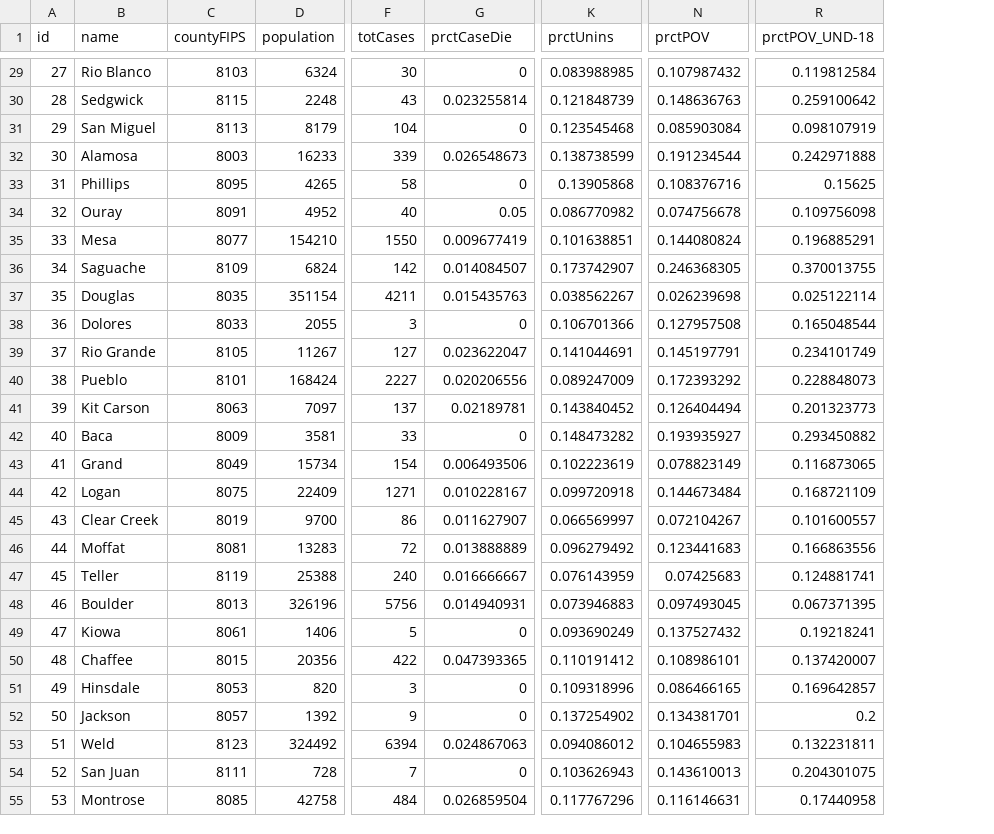
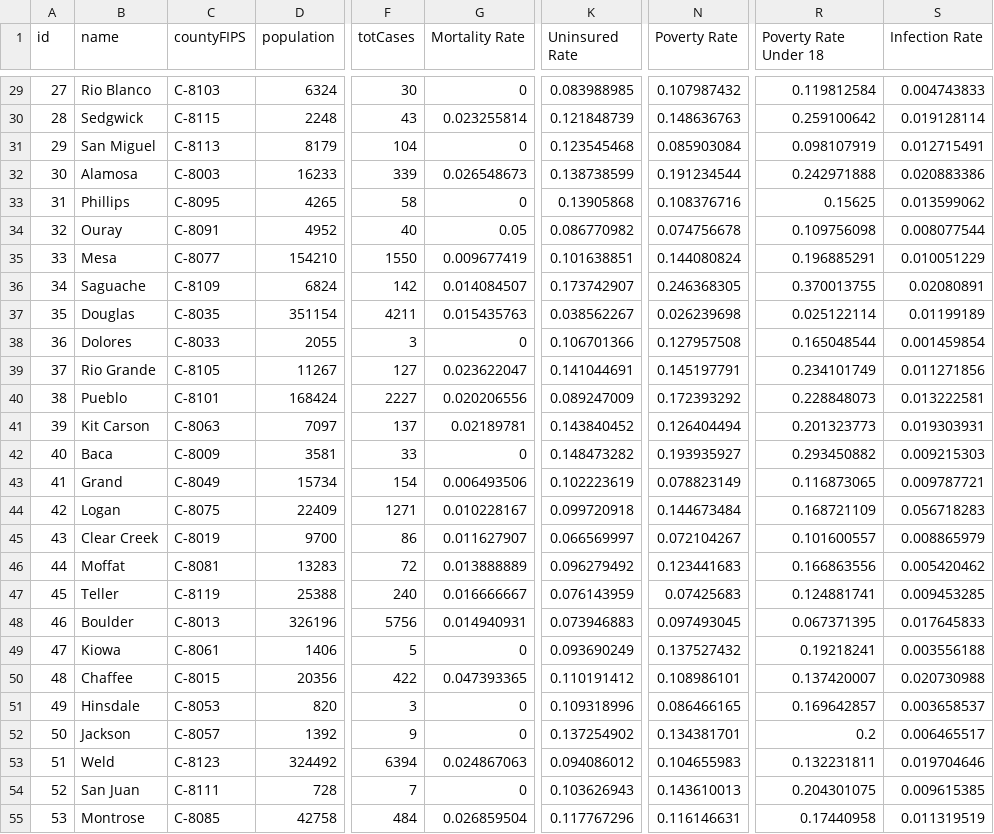
Before and after one commit to melissacrocker/my_website, a CSV file: data/Lab2DataFinal.csv, drawn as a sheet; only a part is shown, gaps mark what is left out; the diff covers the shown part only; the diff names each change by its address in the sheet, - before the commit and + after, or states it on an @@ line.

```diff
--- a/data/Lab2DataFinal.csv
+++ b/data/Lab2DataFinal.csv
+column S (Infection Rate), rows 29-55: 0.004743833 | 0.019128114 | 0.012715491 | 0.020883386 | 0.013599062 | 0.008077544 | 0.010051229 | 0.02080891 | 0.01199189 | 0.001459854 | 0.011271856 | 0.013222581 | 0.019303931 | 0.009215303 | 0.009787721 | 0.056718283 | 0.008865979 | 0.005420462 | 0.009453285 | 0.017645833 | 0.003556188 | 0.020730988 | 0.003658537 | 0.006465517 | 0.019704646 | 0.009615385 | 0.011319519
-G1: prctCaseDie
+G1: Mortality Rate
-K1: prctUnins
+K1: Uninsured Rate
-N1: prctPOV
+N1: Poverty Rate
-R1: prctPOV_UND-18
+R1: Poverty Rate Under 18
-C29 (countyFIPS): 8103
+C29 (countyFIPS): C-8103
-C30 (countyFIPS): 8115
+C30 (countyFIPS): C-8115
-C31 (countyFIPS): 8113
+C31 (countyFIPS): C-8113
-C32 (countyFIPS): 8003
+C32 (countyFIPS): C-8003
-C33 (countyFIPS): 8095
+C33 (countyFIPS): C-8095
-C34 (countyFIPS): 8091
+C34 (countyFIPS): C-8091
-C35 (countyFIPS): 8077
+C35 (countyFIPS): C-8077
-C36 (countyFIPS): 8109
+C36 (countyFIPS): C-8109
-C37 (countyFIPS): 8035
+C37 (countyFIPS): C-8035
-C38 (countyFIPS): 8033
+C38 (countyFIPS): C-8033
-C39 (countyFIPS): 8105
+C39 (countyFIPS): C-8105
-C40 (countyFIPS): 8101
+C40 (countyFIPS): C-8101
-C41 (countyFIPS): 8063
+C41 (countyFIPS): C-8063
-C42 (countyFIPS): 8009
+C42 (countyFIPS): C-8009
-C43 (countyFIPS): 8049
+C43 (countyFIPS): C-8049
-C44 (countyFIPS): 8075
+C44 (countyFIPS): C-8075
-C45 (countyFIPS): 8019
+C45 (countyFIPS): C-8019
-C46 (countyFIPS): 8081
+C46 (countyFIPS): C-8081
-C47 (countyFIPS): 8119
+C47 (countyFIPS): C-8119
-C48 (countyFIPS): 8013
+C48 (countyFIPS): C-8013
-C49 (countyFIPS): 8061
+C49 (countyFIPS): C-8061
-C50 (countyFIPS): 8015
+C50 (countyFIPS): C-8015
-C51 (countyFIPS): 8053
+C51 (countyFIPS): C-8053
-C52 (countyFIPS): 8057
+C52 (countyFIPS): C-8057
-C53 (countyFIPS): 8123
+C53 (countyFIPS): C-8123
-C54 (countyFIPS): 8111
+C54 (countyFIPS): C-8111
-C55 (countyFIPS): 8085
+C55 (countyFIPS): C-8085
```
Also changed, not shown: 37 edited cells elsewhere in this file, 7 other files.
